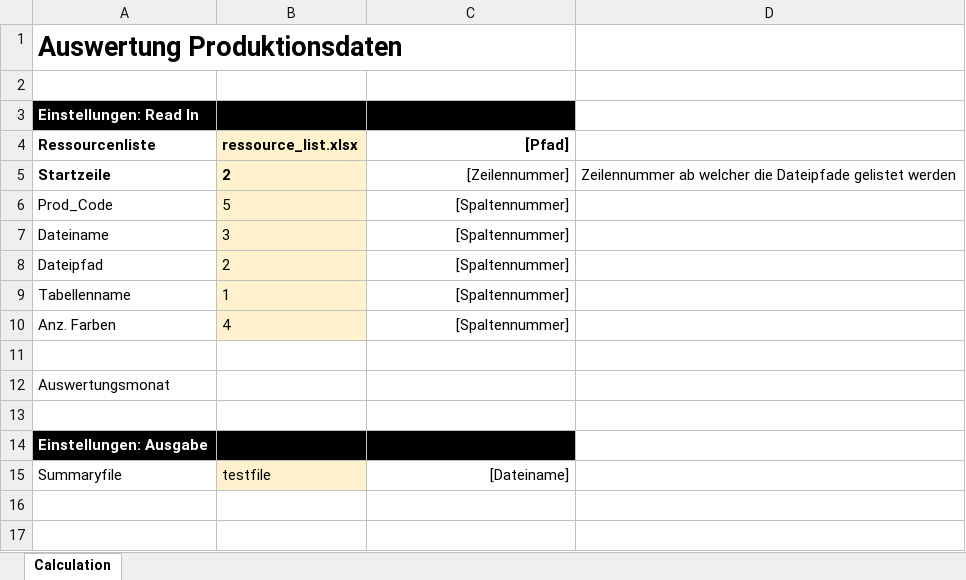
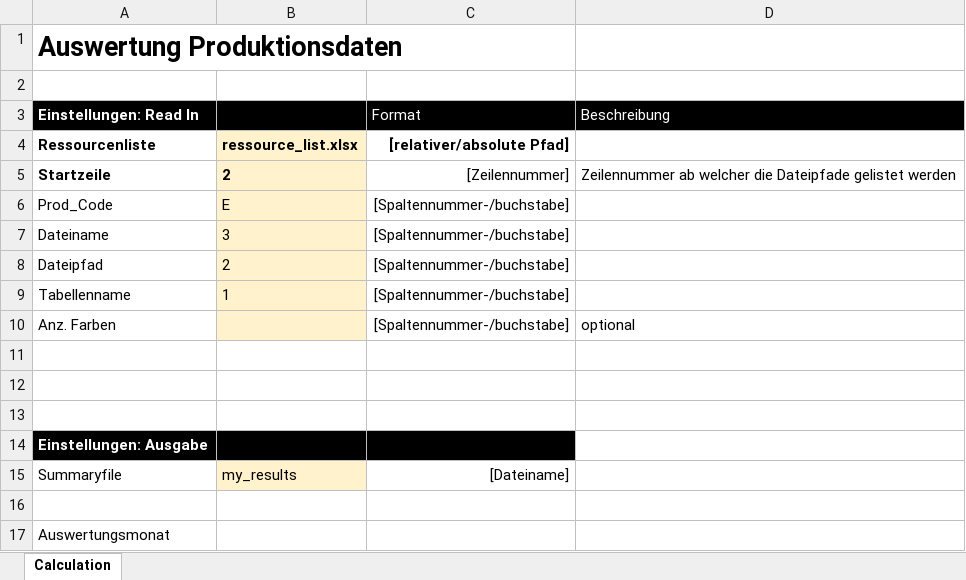
Before and after one commit to matbloch/xlsx-reader, an Excel workbook: read.xlsm, sheet Calculation, drawn as a sheet; values as stored, in another font and other column widths than the file's, no borders; charts and pictures not drawn; removed rows and columns are numbered as before the commit, all else as after; the diff names each change by its address in the sheet, - before the commit and + after, or states it on an @@ line.

```diff
--- a/read.xlsm (sheet Calculation)
+++ b/read.xlsm (sheet Calculation)
-C3: (empty)
+C3: Format
-D3: (empty)
+D3: Beschreibung
-D3 fill: none
+D3 fill: #000000
-C4 (Format): [Pfad]
+C4 (Format): [relativer/absolute Pfad]
-B6: 5
+B6: E
-C6:C10 (Format): [Spaltennummer]
+C6:C10 (Format): [Spaltennummer-/buchstabe]
-B10: 4
+B10: (empty)
-D10 (Beschreibung): (empty)
+D10 (Beschreibung): optional
+row 11: (empty)
+row 12: (empty)
+row 13: (empty)
+row 15: Summaryfile | my_results | [Dateiname]
-row 13: (empty)
-row 15: Summaryfile | testfile | [Dateiname]
```
Also changed, not shown: charts or pictures, data1.xlsx, data2.xlsx, 1 other file.
